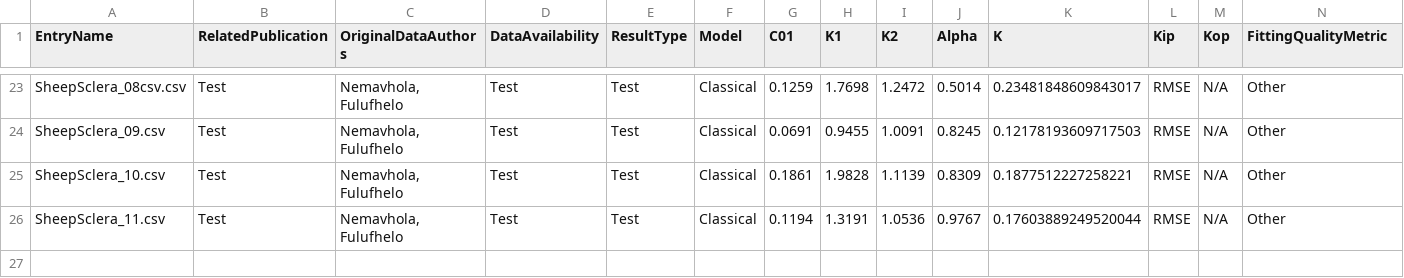
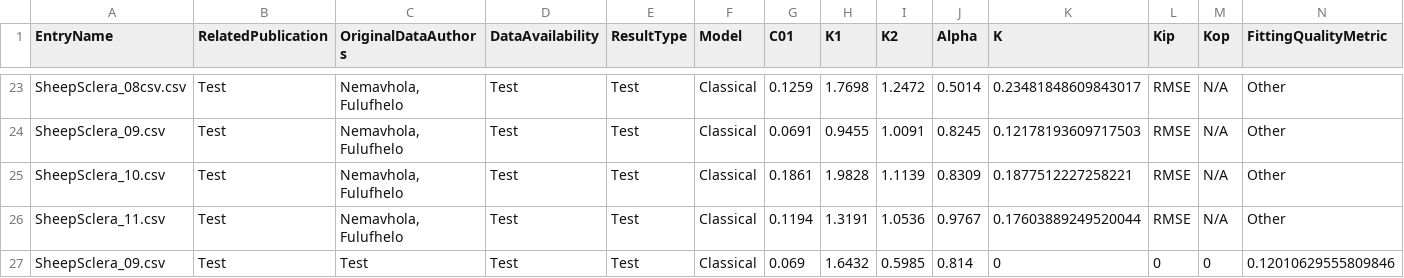
Before and after one commit to Fit2Tissue/Hyperelastic-Material-Models, a CSV file: HGO-Model1_Results.csv, drawn as a sheet; only a part is shown, gaps mark what is left out; rows hold the shown columns only; the diff names each change by its address in the sheet, - before the commit and + after, or states it on an @@ line.

Commit message:
Append results for HGO-Model1 with note

```diff
--- a/HGO-Model1_Results.csv
+++ b/HGO-Model1_Results.csv
+row 27: SheepSclera_09.csv | Test | Test | Test | Test | Classical | 0.069 | 1.6432 | 0.5985 | 0.814 | 0 | 0 | 0 | 0.12010629555809846
```
